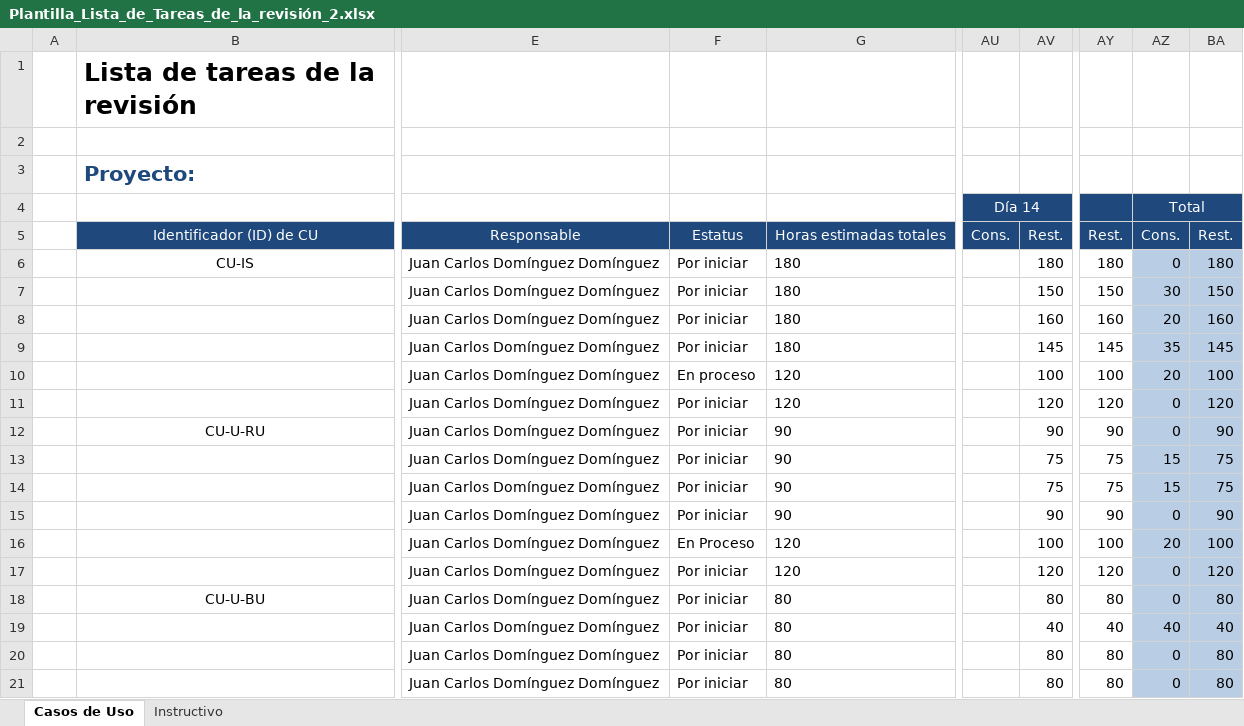
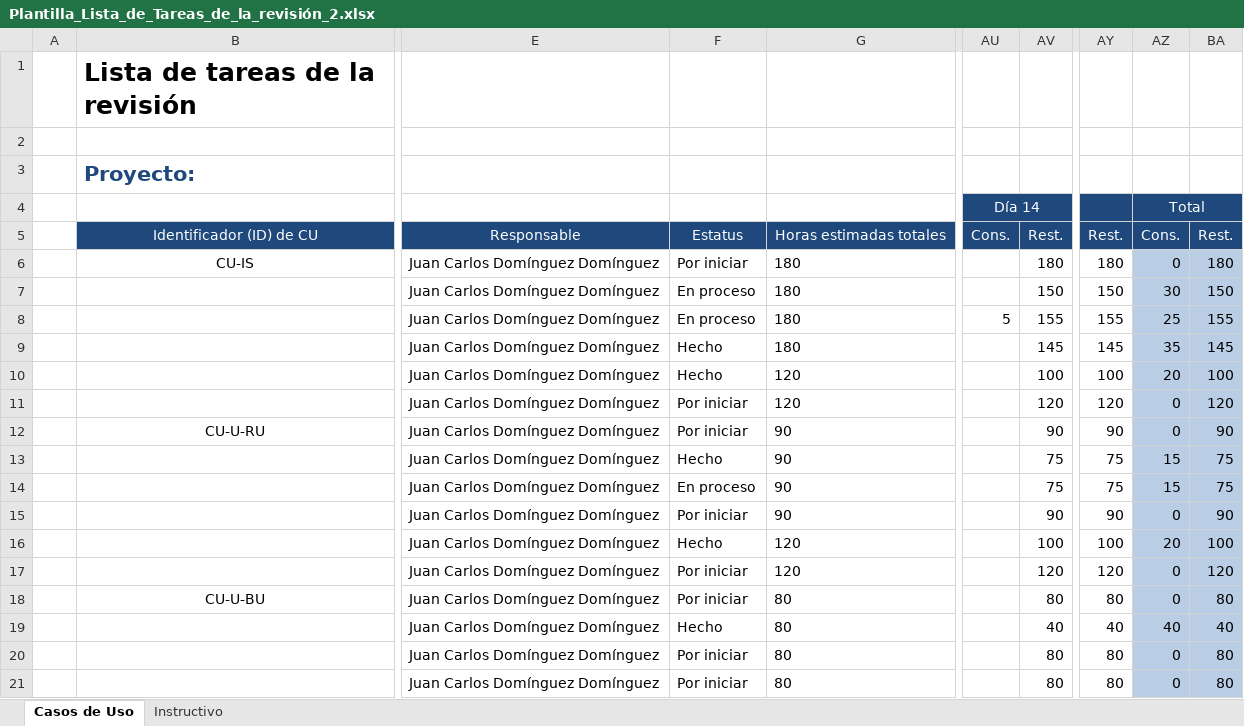
Before and after one commit to JuanCarlosDominguezDominguez/EmpenioFacil, an Excel workbook: Juan/Reviciones/Plantilla_Lista_de_Tareas_de_la_revisión_2.xlsx, sheet Casos de Uso, drawn as a sheet; only a part is shown, gaps mark what is left out; values as stored, in another font and other column widths than the file's, no borders; the diff covers the shown part only; the diff names each change by its address in the sheet, - before the commit and + after, or states it on an @@ line.

```diff
--- a/Juan/Reviciones/Plantilla_Lista_de_Tareas_de_la_revisión_2.xlsx (sheet Casos de Uso)
+++ b/Juan/Reviciones/Plantilla_Lista_de_Tareas_de_la_revisión_2.xlsx (sheet Casos de Uso)
-F7:F8: Por iniciar
+F7:F8: En proceso
-AU8 (Día 14): (empty)
+AU8 (Día 14): 5
-AV8: 160
+AV8: 155
-AY8: 160
+AY8: 155
-AZ8 (Total): 20
+AZ8 (Total): 25
-BA8: 160
+BA8: 155
-F9: Por iniciar
+F9: Hecho
-F10: En proceso
+F10: Hecho
-F13: Por iniciar
+F13: Hecho
-F14: Por iniciar
+F14: En proceso
-F16: En Proceso
+F16: Hecho
-F19: Por iniciar
+F19: Hecho
```
Also changed, not shown: 1 added row, 1 removed row, 7 edited cells and cell formats elsewhere in this sheet, 8 other files.
